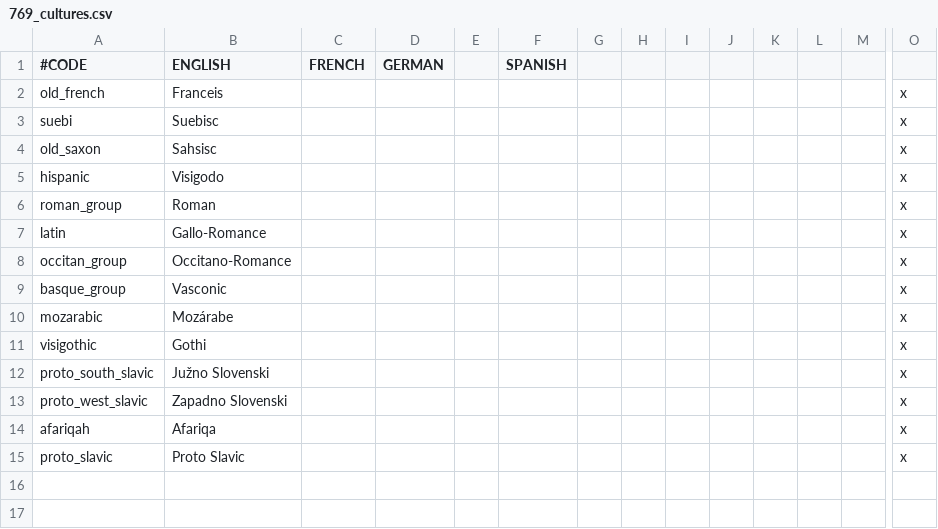
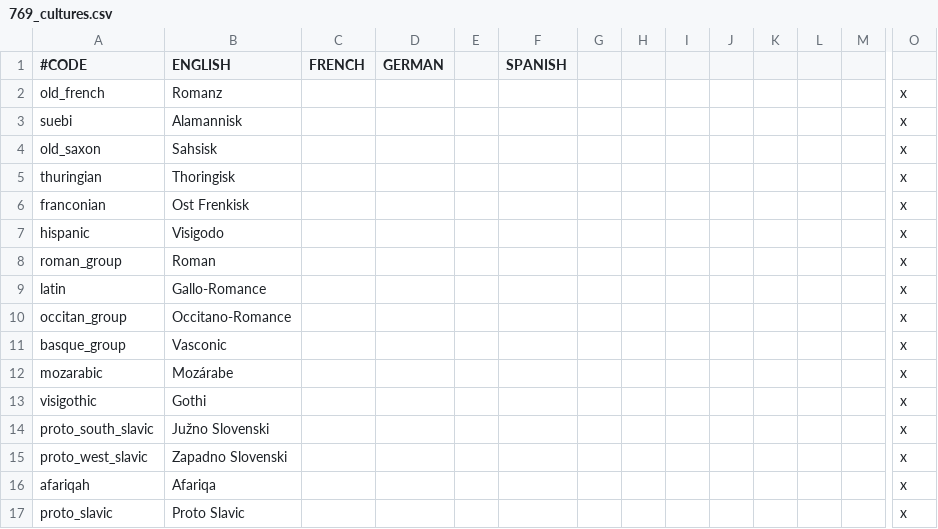
Before and after one commit to denjirenji/Historical-Immersion-Project769, a CSV file: localisation/769_cultures.csv, drawn as a sheet; only a part is shown, gaps mark what is left out; rows hold the shown columns only; the diff names each change by its address in the sheet, - before the commit and + after, or states it on an @@ line.

```diff
--- a/localisation/769_cultures.csv
+++ b/localisation/769_cultures.csv
-B2 (ENGLISH): Franceis
+B2 (ENGLISH): Romanz
-B3 (ENGLISH): Suebisc
+B3 (ENGLISH): Alamannisk
-B4 (ENGLISH): Sahsisc
+B4 (ENGLISH): Sahsisk
+row 5: thuringian | Thoringisk |  |  |  |  |  |  |  |  |  |  |  | x
+row 6: franconian | Ost Frenkisk |  |  |  |  |  |  |  |  |  |  |  | x
```
Also changed, not shown: 37 other files.
